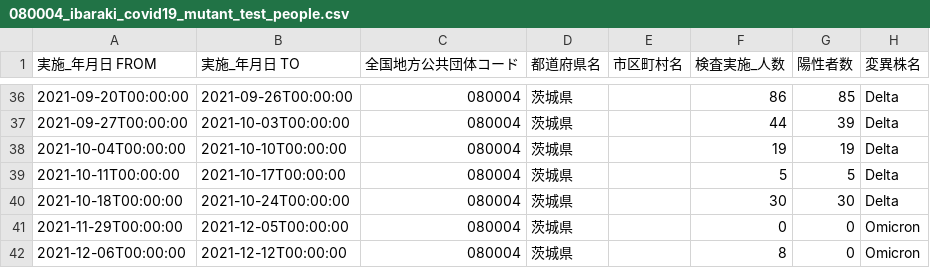
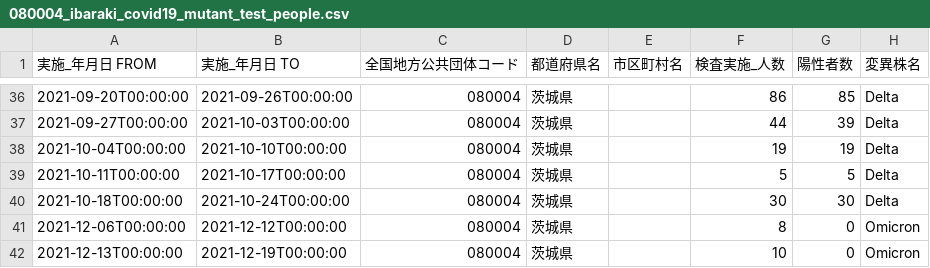
Before and after one commit to a01sa01to/my-website, a CSV file: opendata/data/covid19_ibaraki/080004_ibaraki_covid19_mutant_test_people.csv, drawn as a sheet; only a part is shown, gaps mark what is left out.

```diff
--- a/opendata/data/covid19_ibaraki/080004_ibaraki_covid19_mutant_test_people.csv
+++ b/opendata/data/covid19_ibaraki/080004_ibaraki_covid19_mutant_test_people.csv
@@ -40,3 +40,3 @@
 2021-10-18T00:00:00,2021-10-24T00:00:00,080004,茨城県,,30,30,Delta
-2021-11-29T00:00:00,2021-12-05T00:00:00,080004,茨城県,,0,0,Omicron
 2021-12-06T00:00:00,2021-12-12T00:00:00,080004,茨城県,,8,0,Omicron
+2021-12-13T00:00:00,2021-12-19T00:00:00,080004,茨城県,,10,0,Omicron
```
Also changed, not shown: opendata/data/covid19_ibaraki/080004_ibaraki_covid19_recovered_number.csv, 17 other files.
